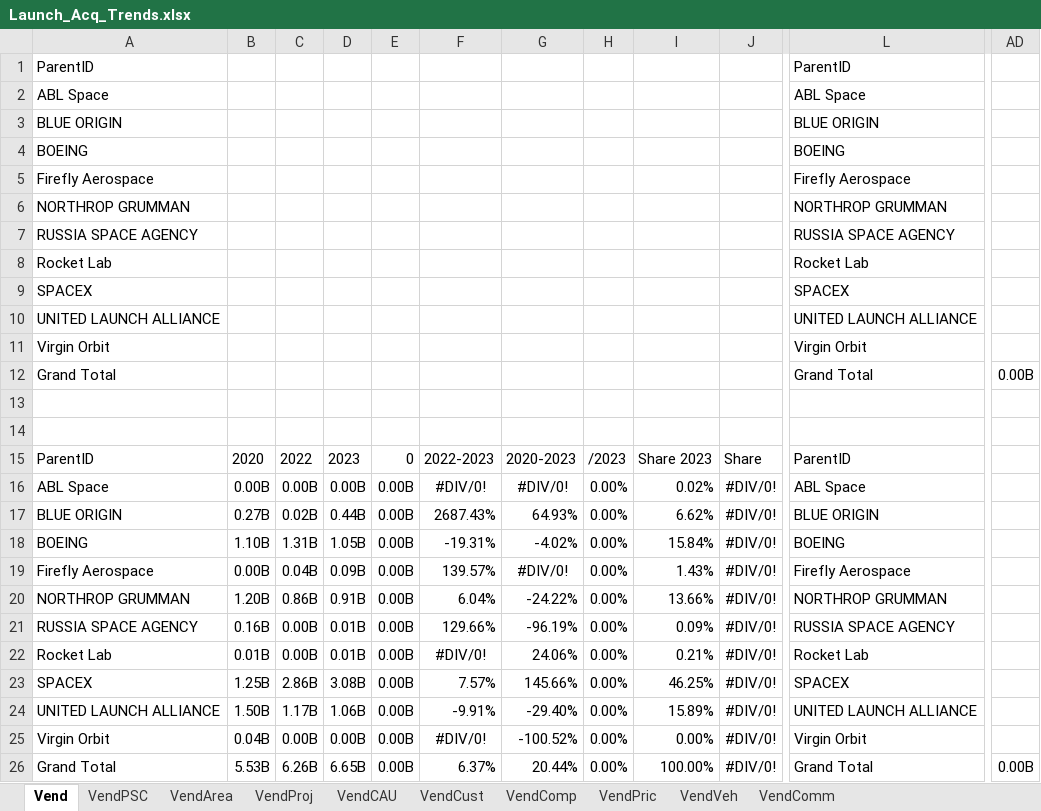
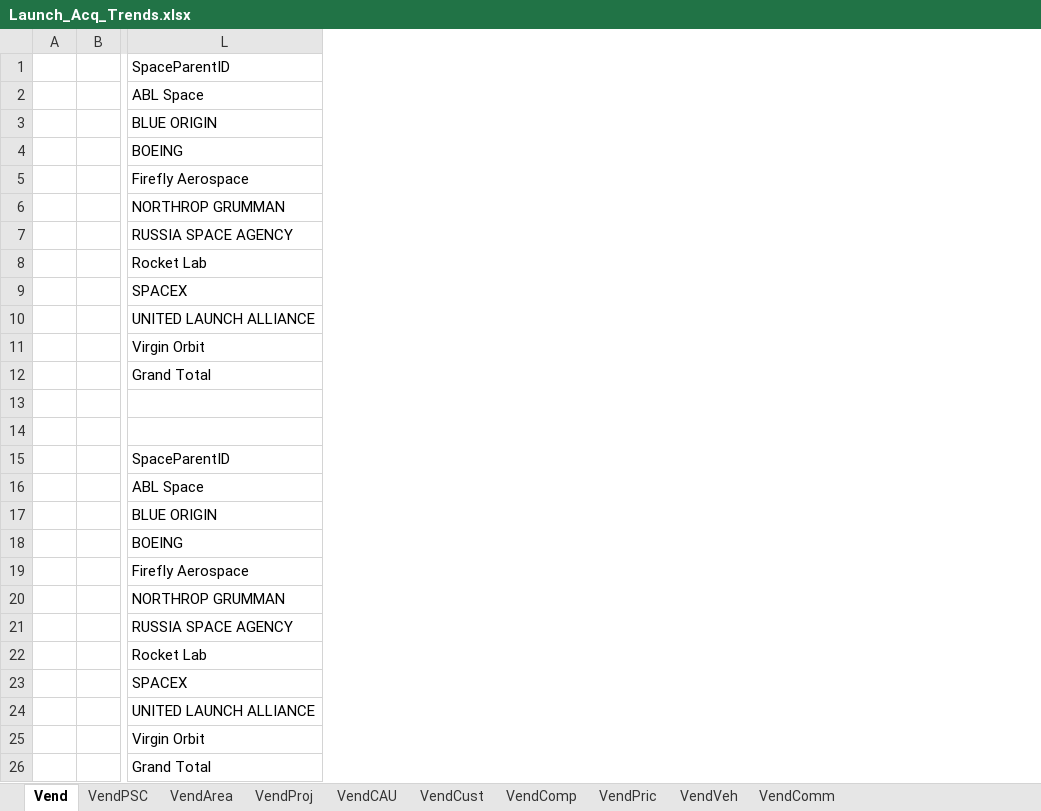
Before and after one commit to CSISdefense/Vendor, an Excel workbook: Output/Space/Launch_Acq_Trends.xlsx, sheet Vend, drawn as a sheet; only a part is shown, gaps mark what is left out; values as stored, in another font and other column widths than the file's, no borders; removed rows and columns are numbered as before the commit, all else as after; rows hold the shown columns only; the diff covers the shown part only; the diff names each change by its address in the sheet, - before the commit and + after, or states it on an @@ line.

Commit message:
Space tuning

```diff
--- a/Output/Space/Launch_Acq_Trends.xlsx (sheet Vend)
+++ b/Output/Space/Launch_Acq_Trends.xlsx (sheet Vend)
-column A, rows 1-11: ParentID | ABL Space | BLUE ORIGIN | BOEING | Firefly Aerospace | NORTHROP GRUMMAN | RUSSIA SPACE AGENCY | Rocket Lab | SPACEX | UNITED LAUNCH ALLIANCE | Virgin Orbit; rows 15-25: ParentID | ABL Space | BLUE ORIGIN | BOEING | Firefly Aerospace | NORTHROP GRUMMAN | RUSSIA SPACE AGENCY | Rocket Lab | SPACEX | UNITED LAUNCH ALLIANCE | Virgin Orbit
-column B, rows 15-25: 2020 | 0.00B | 0.27B | 1.10B | 0.00B | 1.20B | 0.16B | 0.01B | 1.25B | 1.50B | 0.04B
-column C, rows 15-25: 2022 | 0.00B | 0.02B | 1.31B | 0.04B | 0.86B | 0.00B | 0.00B | 2.86B | 1.17B | 0.00B
-column D, rows 15-25: 2023 | 0.00B | 0.44B | 1.05B | 0.09B | 0.91B | 0.01B | 0.01B | 3.08B | 1.06B | 0.00B
-column E, rows 15-25: 0 | 0.00B | 0.00B | 0.00B | 0.00B | 0.00B | 0.00B | 0.00B | 0.00B | 0.00B | 0.00B
-column F, rows 15-25: 2022-2023 | #DIV/0! | 2687.43% | -19.31% | 139.57% | 6.04% | 129.66% | #DIV/0! | 7.57% | -9.91% | #DIV/0!
-column G, rows 15-25: 2020-2023 | #DIV/0! | 64.93% | -4.02% | #DIV/0! | -24.22% | -96.19% | 24.06% | 145.66% | -29.40% | -100.52%
-column H, rows 15-25: /2023 | 0.00% | 0.00% | 0.00% | 0.00% | 0.00% | 0.00% | 0.00% | 0.00% | 0.00% | 0.00%
-column I, rows 15-25: Share 2023 | 0.02% | 6.62% | 15.84% | 1.43% | 13.66% | 0.09% | 0.21% | 46.25% | 15.89% | 0.00%
-column J, rows 15-25: Share | #DIV/0! | #DIV/0! | #DIV/0! | #DIV/0! | #DIV/0! | #DIV/0! | #DIV/0! | #DIV/0! | #DIV/0! | #DIV/0!
+column A, empty
+column B, empty
-column AD, empty
-L1: ParentID
+L1: SpaceParentID
-row 12: Grand Total |  |  |  |  |  |  |  |  |  | Grand Total | 0.00B
+row 12:  |  | Grand Total
-L15: ParentID
+L15: SpaceParentID
-row 26: Grand Total | 5.53B | 6.26B | 6.65B | 0.00B | 6.37% | 20.44% | 0.00% | 100.00% | #DIV/0! | Grand Total | 0.00B
+row 26:  |  | Grand Total
```
Also changed, not shown: 8 added columns elsewhere in this sheet, sheet VendCust, sheet VendPSC, sheet VendProj, sheet VendCAU, sheet VendComm, sheet VendArea, 3 more sheets, 13 other files.
